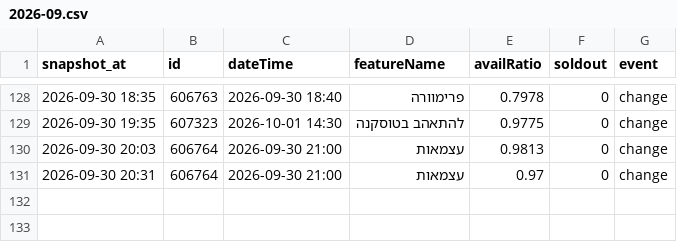
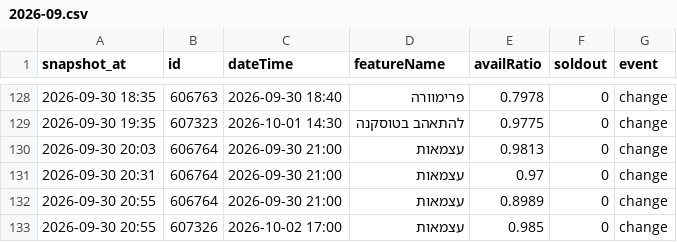
Before and after one commit to guy-go-ld/lev-smadar-tracker, a CSV file: data/changes/2026-09.csv, drawn as a sheet; only a part is shown, gaps mark what is left out; the diff names each change by its address in the sheet, - before the commit and + after, or states it on an @@ line.

Commit message:
snapshot 2026-09-30 20:55

```diff
--- a/data/changes/2026-09.csv
+++ b/data/changes/2026-09.csv
+row 132: 2026-09-30 20:55 | 606764 | 2026-09-30 21:00 | עצמאות | 0.8989 | 0 | change
+row 133: 2026-09-30 20:55 | 607326 | 2026-10-02 17:00 | עצמאות | 0.985 | 0 | change
```
Also changed, not shown: data/presentations.csv, data/runs/2026-09.csv, 4 other files.
